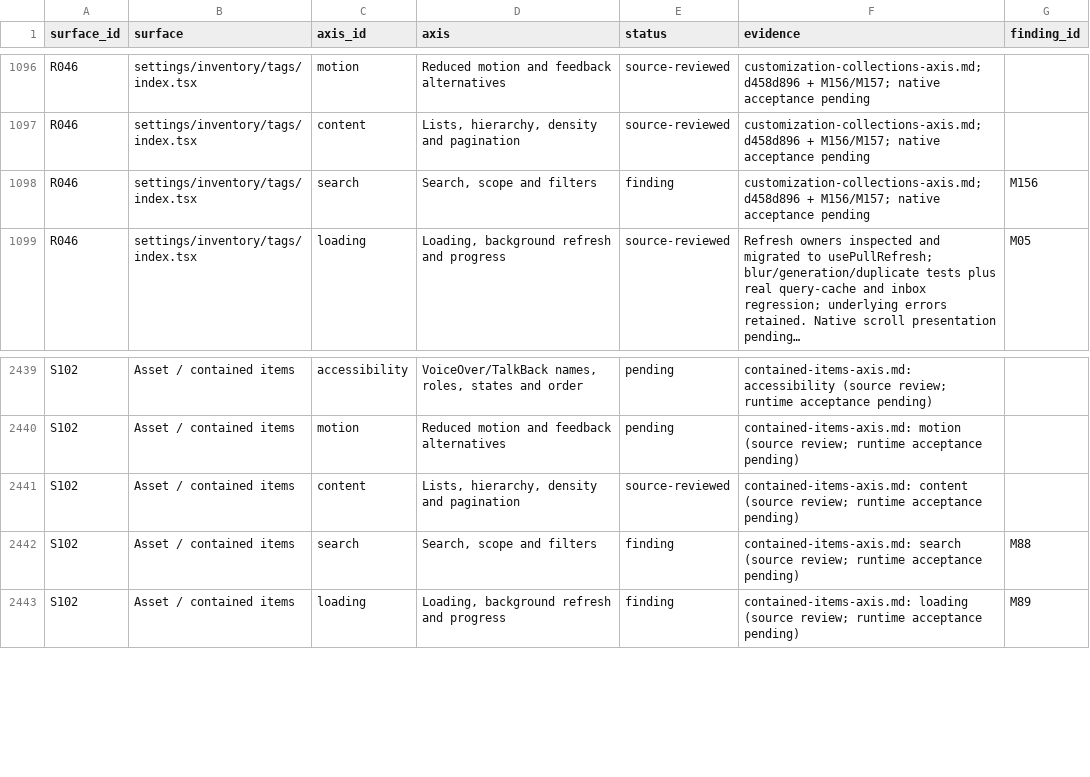
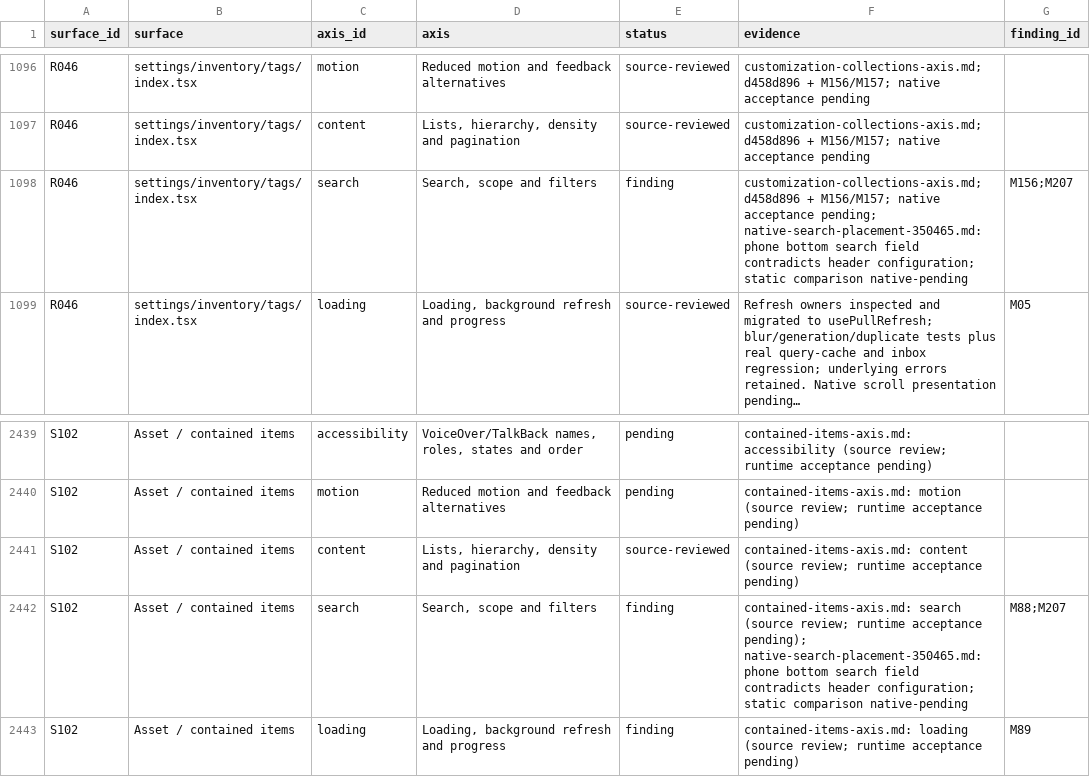
Before and after one commit to elsell/stuffstash, a CSV file: docs/reports/mobile-ui-remediation-2026-09-14/matrix.csv, drawn as a sheet; only a part is shown, gaps mark what is left out; long unchanged cells end in …; the diff names each change by its address in the sheet, - before the commit and + after, or states it on an @@ line.

Commit message:
test(mobile): isolate native header search placement

```diff
--- a/docs/reports/mobile-ui-remediation-2026-09-14/matrix.csv
+++ b/docs/reports/mobile-ui-remediation-2026-09-14/matrix.csv
-F1098 (evidence): …native acceptance pending
+F1098 (evidence): …native acceptance pending; native-search-placement-350465.md: phone bottom search field contradicts header configuration; static comparison native-pending
-G1098 (finding_id): M156
+G1098 (finding_id): M156;M207
-F2442 (evidence): …runtime acceptance pending)
+F2442 (evidence): …runtime acceptance pending); native-search-placement-350465.md: phone bottom search field contradicts header configuration; static comparison native-pending
-G2442 (finding_id): M88
+G2442 (finding_id): M88;M207
```
Also changed, not shown: 13 other files.
